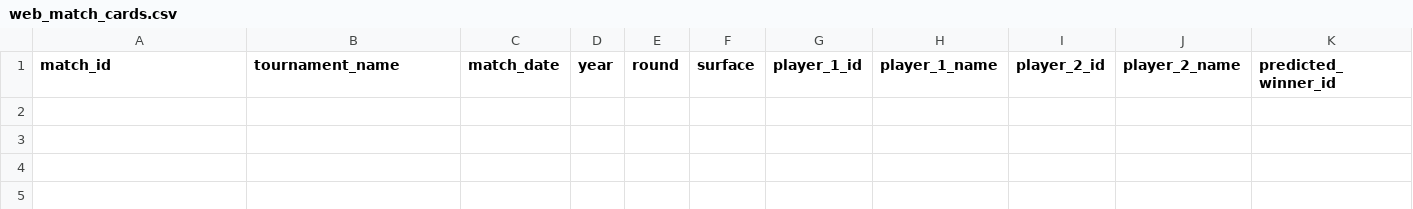
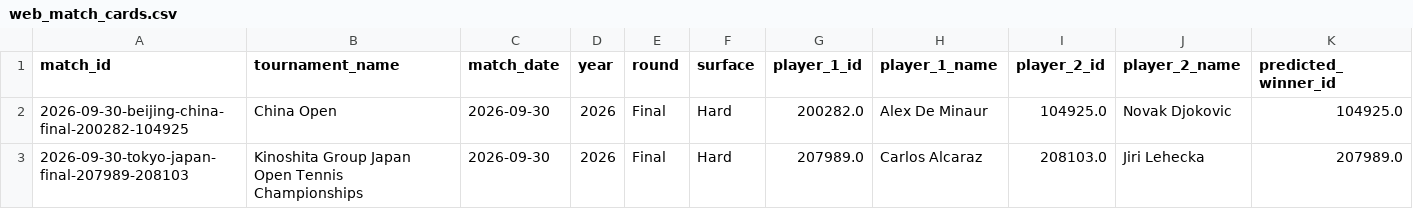
Before and after one commit to jandrogv/tennis-atp-predictor, a CSV file: web/public/data/web_match_cards.csv, drawn as a sheet; only a part is shown; rows hold the shown columns only; the diff names each change by its address in the sheet, - before the commit and + after, or states it on an @@ line.

```diff
--- a/web/public/data/web_match_cards.csv
+++ b/web/public/data/web_match_cards.csv
+row 2: 2026-09-30-beijing-china-final-200282-104925 | China Open | 2026-09-30 | 2026 | Final | Hard | 200282.0 | Alex De Minaur | 104925.0 | Novak Djokovic | 104925.0
+row 3: 2026-09-30-tokyo-japan-final-207989-208103 | Kinoshita Group Japan Open Tennis Championships | 2026-09-30 | 2026 | Final | Hard | 207989.0 | Carlos Alcaraz | 208103.0 | Jiri Lehecka | 207989.0
```
Also changed, not shown: web/public/data/feature_importance.csv, web/public/data/tournaments/beijing-china-2026-hard.csv, 26 other files.
